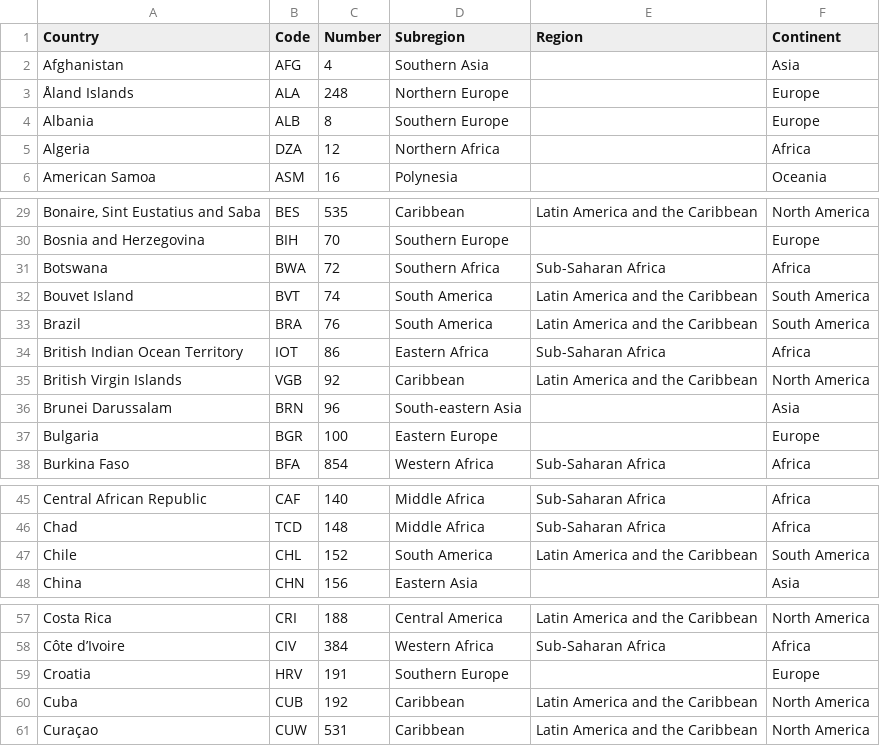
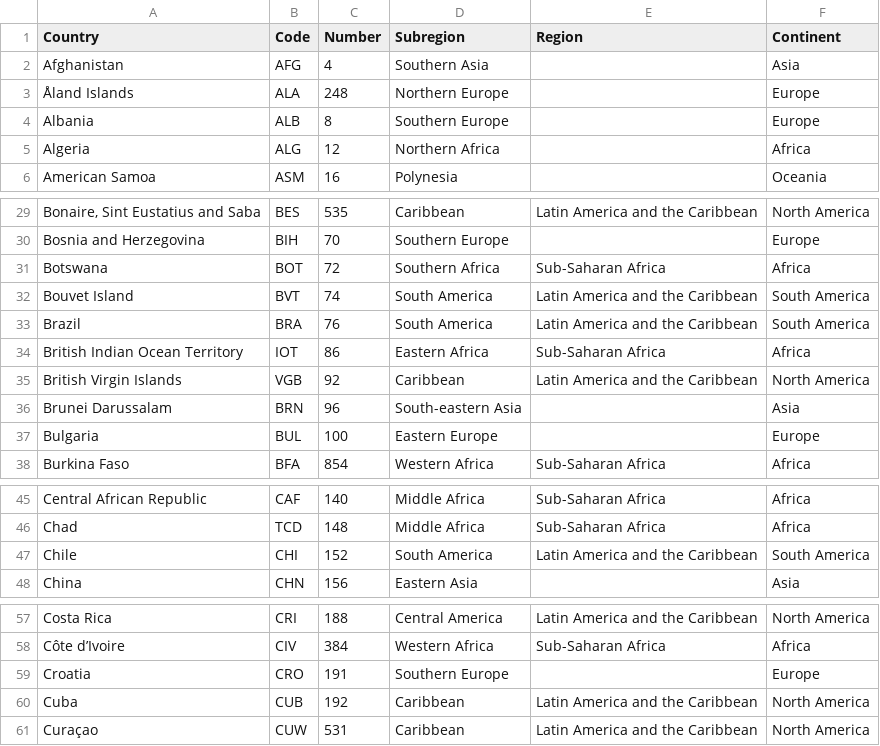
Before and after one commit to dmkelly848/dmkelly848, a CSV file: data/continent_mapping.csv, drawn as a sheet; only a part is shown, gaps mark what is left out; the diff covers the shown part only; the diff names each change by its address in the sheet, - before the commit and + after, or states it on an @@ line.

```diff
--- a/data/continent_mapping.csv
+++ b/data/continent_mapping.csv
-B5 (Code): DZA
+B5 (Code): ALG
-B31 (Code): BWA
+B31 (Code): BOT
-B37 (Code): BGR
+B37 (Code): BUL
-B47 (Code): CHL
+B47 (Code): CHI
-B59 (Code): HRV
+B59 (Code): CRO
```
Also changed, not shown: 4 added rows and 21 edited cells elsewhere in this file, 1 other file.
